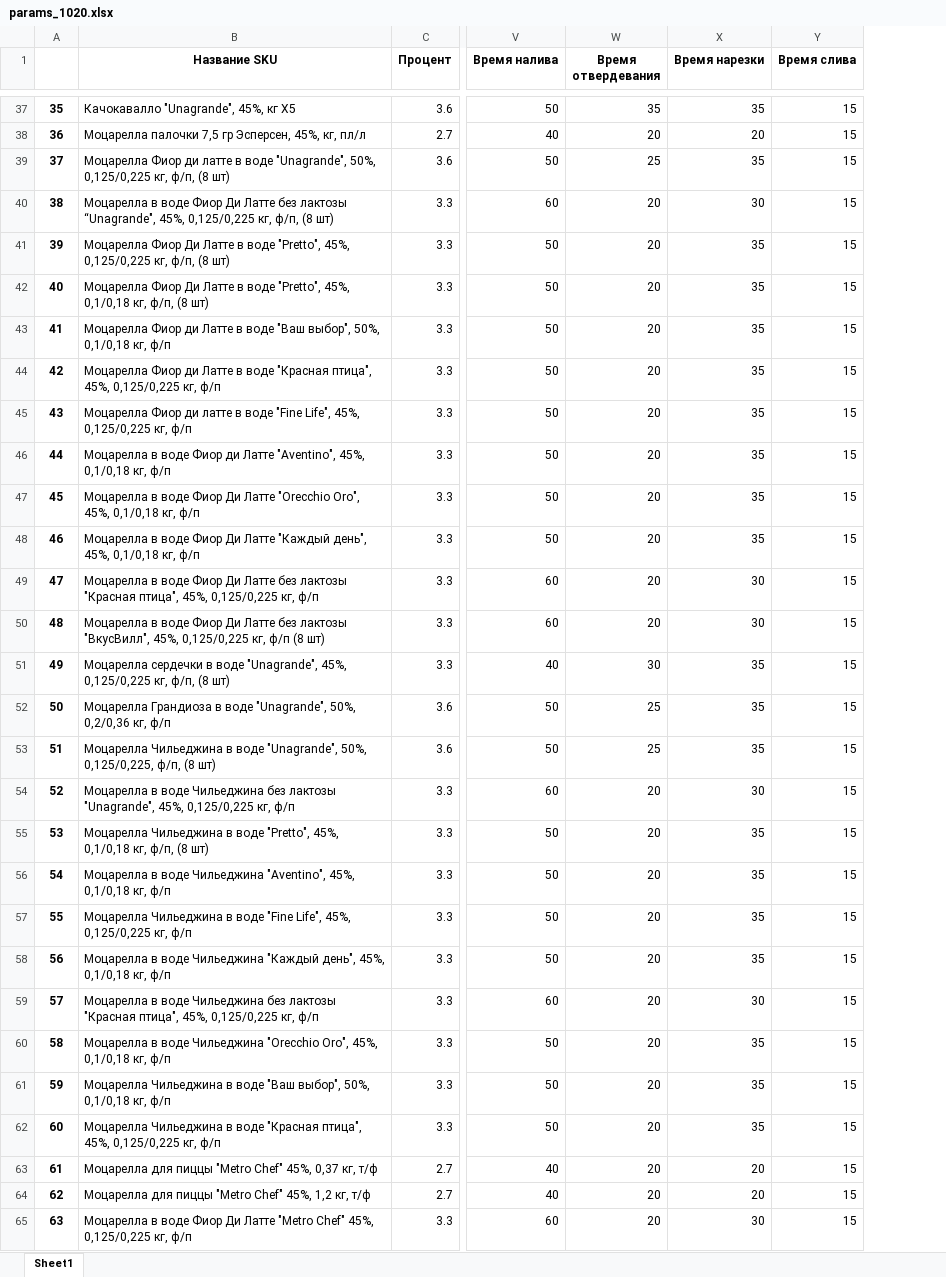
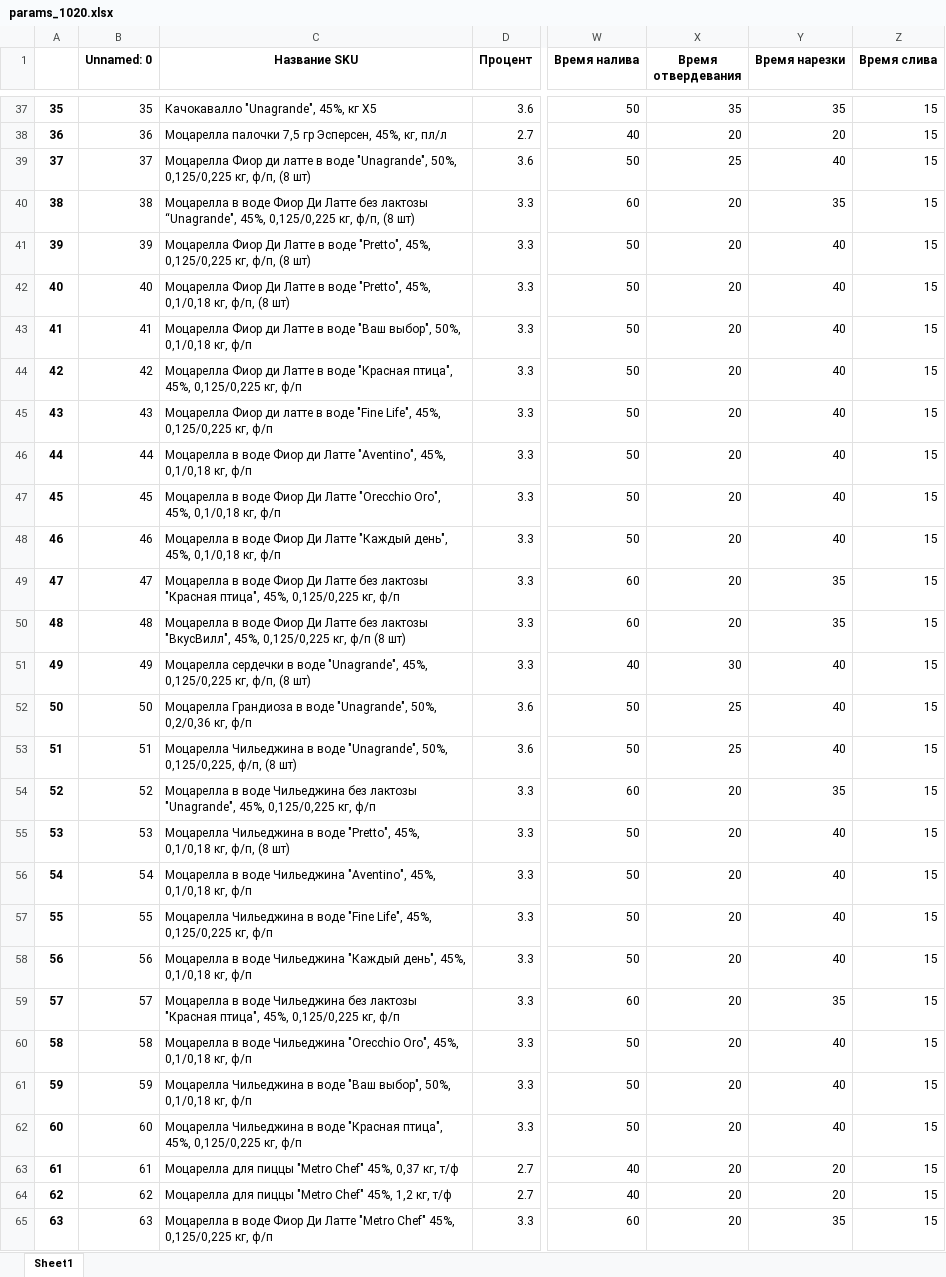
Before and after one commit to nkrokhmal/umalat, an Excel workbook: app/data/params_1020.xlsx, sheet Sheet1, drawn as a sheet; only a part is shown, gaps mark what is left out; values as stored, in another font and other column widths than the file's, no borders; addresses are those after the commit; the diff covers the shown part only; the diff names each change by its address in the sheet, - before the commit and + after, or states it on an @@ line.

```diff
--- a/app/data/params_1020.xlsx (sheet Sheet1)
+++ b/app/data/params_1020.xlsx (sheet Sheet1)
+column B (Unnamed: 0), rows 37-65: 35 | 36 | 37 | 38 | 39 | 40 | 41 | 42 | 43 | 44 | 45 | 46 | 47 | 48 | 49 | 50 | 51 | 52 | 53 | 54 | 55 | 56 | 57 | 58 | 59 | 60 | 61 | 62 | 63
-Y39 (Время нарезки): 35
+Y39 (Время нарезки): 40
-Y40 (Время нарезки): 30
+Y40 (Время нарезки): 35
-Y41:Y48 (Время нарезки): 35
+Y41:Y48 (Время нарезки): 40
-Y49:Y50 (Время нарезки): 30
+Y49:Y50 (Время нарезки): 35
-Y51:Y53 (Время нарезки): 35
+Y51:Y53 (Время нарезки): 40
-Y54 (Время нарезки): 30
+Y54 (Время нарезки): 35
-Y55:Y58 (Время нарезки): 35
+Y55:Y58 (Время нарезки): 40
-Y59 (Время нарезки): 30
+Y59 (Время нарезки): 35
-Y60:Y62 (Время нарезки): 35
+Y60:Y62 (Время нарезки): 40
-Y65 (Время нарезки): 30
+Y65 (Время нарезки): 35
```
Also changed, not shown: 2 edited cells elsewhere in this sheet, 1 other file.
